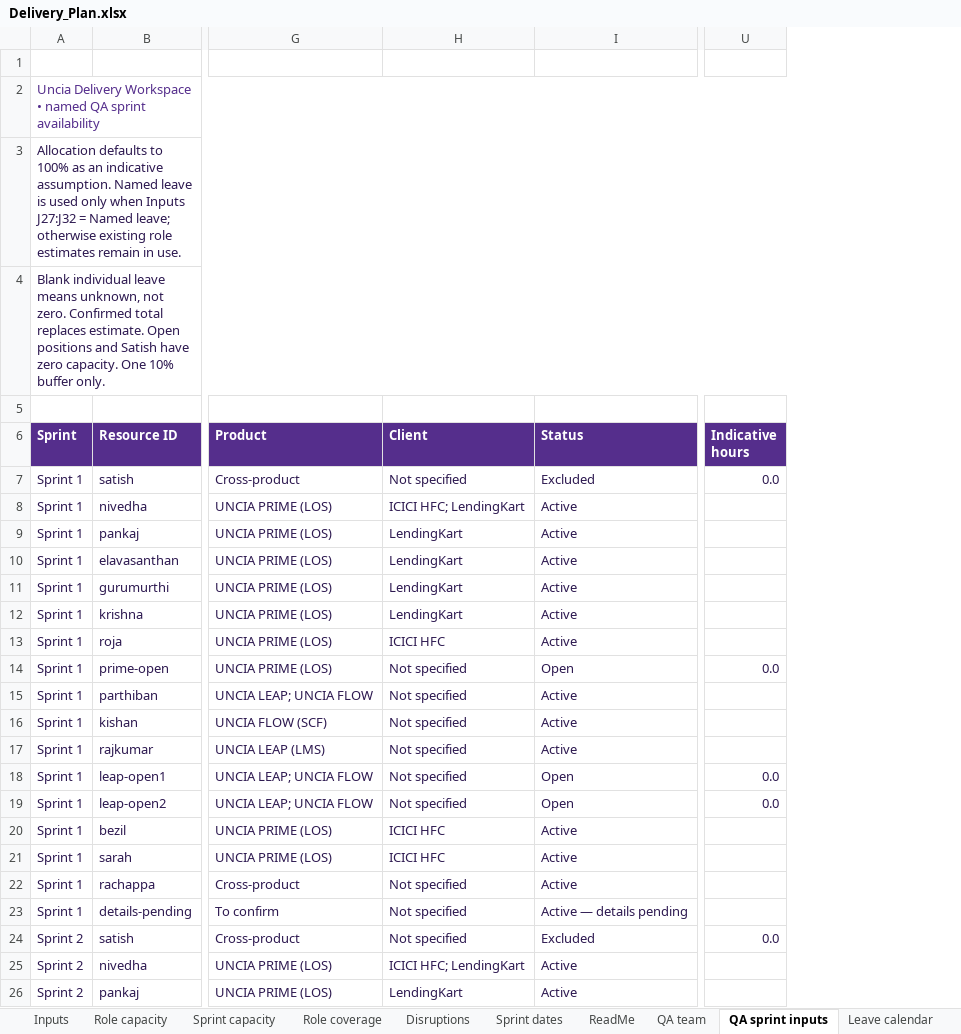
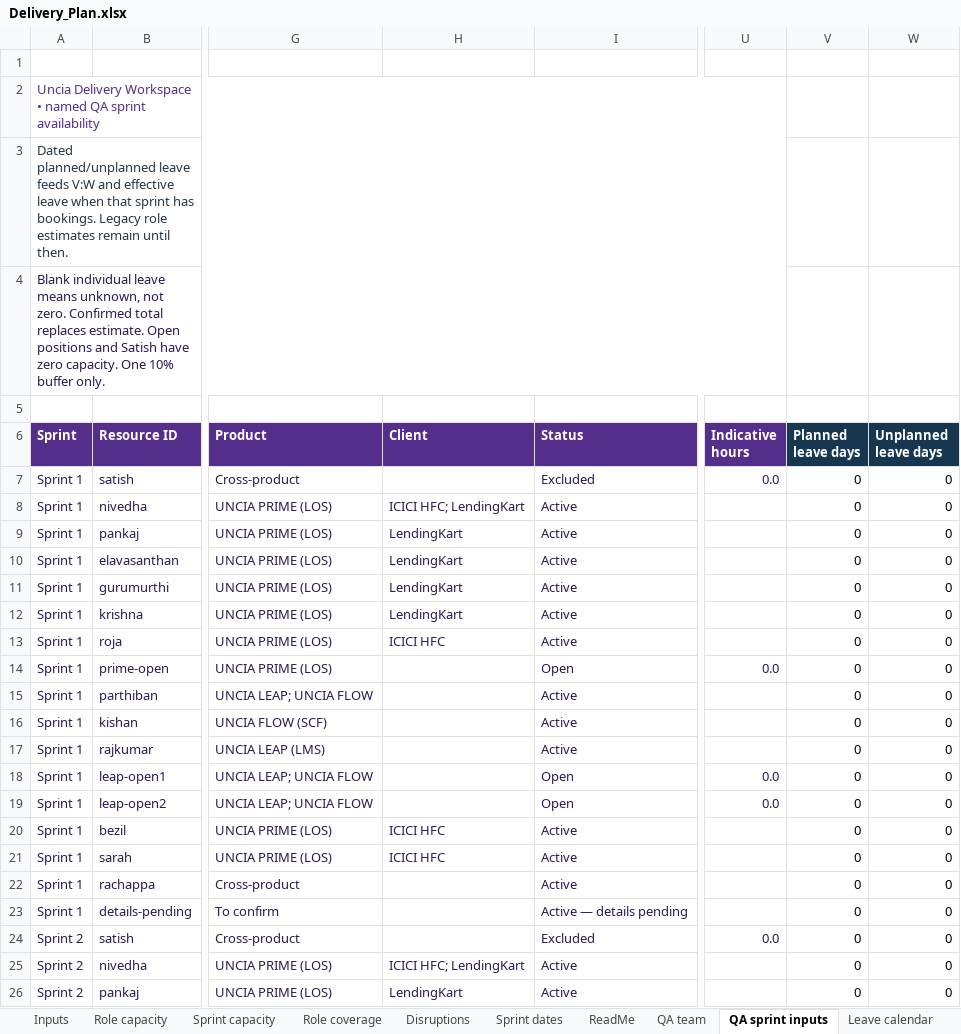
Before and after one commit to arunv2407/uncia-delivery-workspace, an Excel workbook: public/downloads/Delivery_Plan.xlsx, sheet QA sprint inputs, drawn as a sheet; only a part is shown, gaps mark what is left out; values as stored, in another font and other column widths than the file's, no borders; conditional formats not drawn; the diff covers the shown part only; the diff names each change by its address in the sheet, - before the commit and + after, or states it on an @@ line.

Commit message:
Add Engineering roster, individual leave and sprint capacity
Transcribe the supplied 30-position structure with 28 filled and 2 vacancies. Integrate Engineering allocation, dated planned/unplanned leave and actual hours while preserving started sprint baselines. Refresh Excel/PPT snapshots and document explicit release approval.

Validation: model, Engineering and Jira-cleanup regression tests; TypeScript; production build; browser leave/duplicate checks; spreadsheet formula checks; presentation finalizer and render review.

```diff
--- a/public/downloads/Delivery_Plan.xlsx (sheet QA sprint inputs)
+++ b/public/downloads/Delivery_Plan.xlsx (sheet QA sprint inputs)
+column V (Planned leave days), rows 7-26: all 0
+column W (Unplanned leave days), rows 7-26: all 0
-A3 (Sprint): Allocation defaults to 100% as an indicative assumption. Named leave is used only when Inputs J27:J32 = Named leave; otherwise existing role estimates remain in use.
+A3 (Sprint): Dated planned/unplanned leave feeds V:W and effective leave when that sprint has bookings. Legacy role estimates remain until then.
-A3 text colour: #2D1950
+A3 text colour: #243746
-H7 (Client): Not specified
+H7 (Client): (empty)
-H14:H19 (Client): Not specified
+H14:H19 (Client): (empty)
-H22:H24 (Client): Not specified
+H22:H24 (Client): (empty)
```
Also changed, not shown: 44 edited cells elsewhere in this sheet, sheet Actual hours, sheet Release timeline, sheet Role capacity, sheet ReadMe, sheet Sprint capacity, sheet QA team, 8 more sheets, other sheet tabs, formulas that keep their value, hidden cells, charts or pictures, 16 other files.
